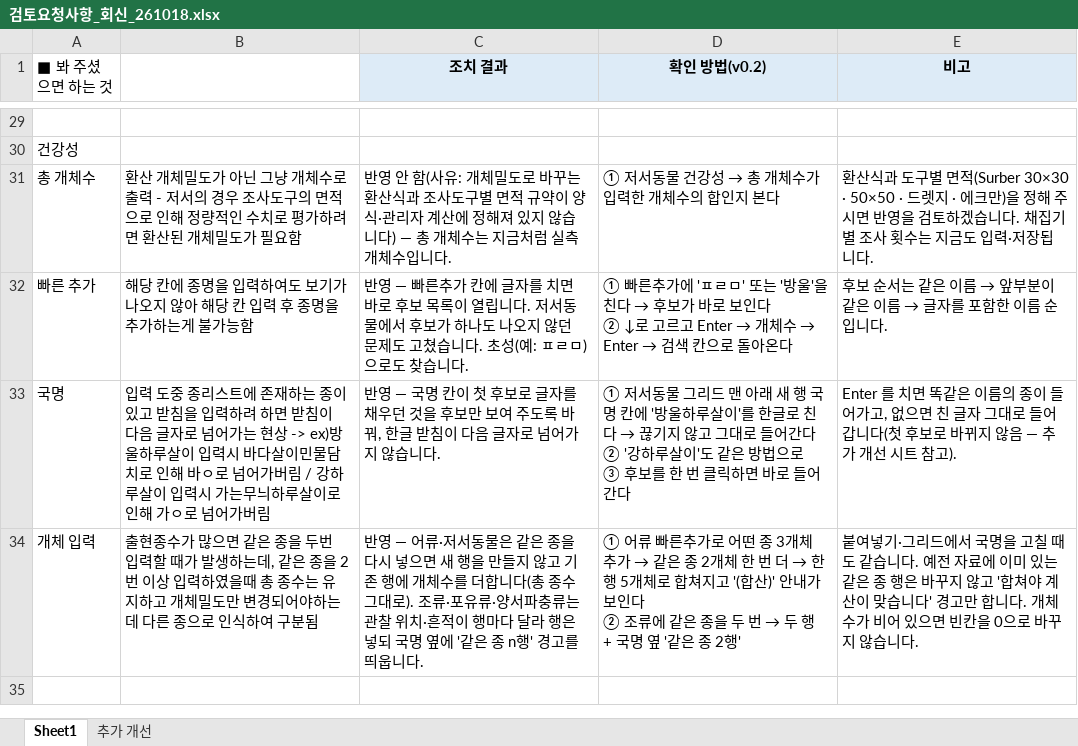
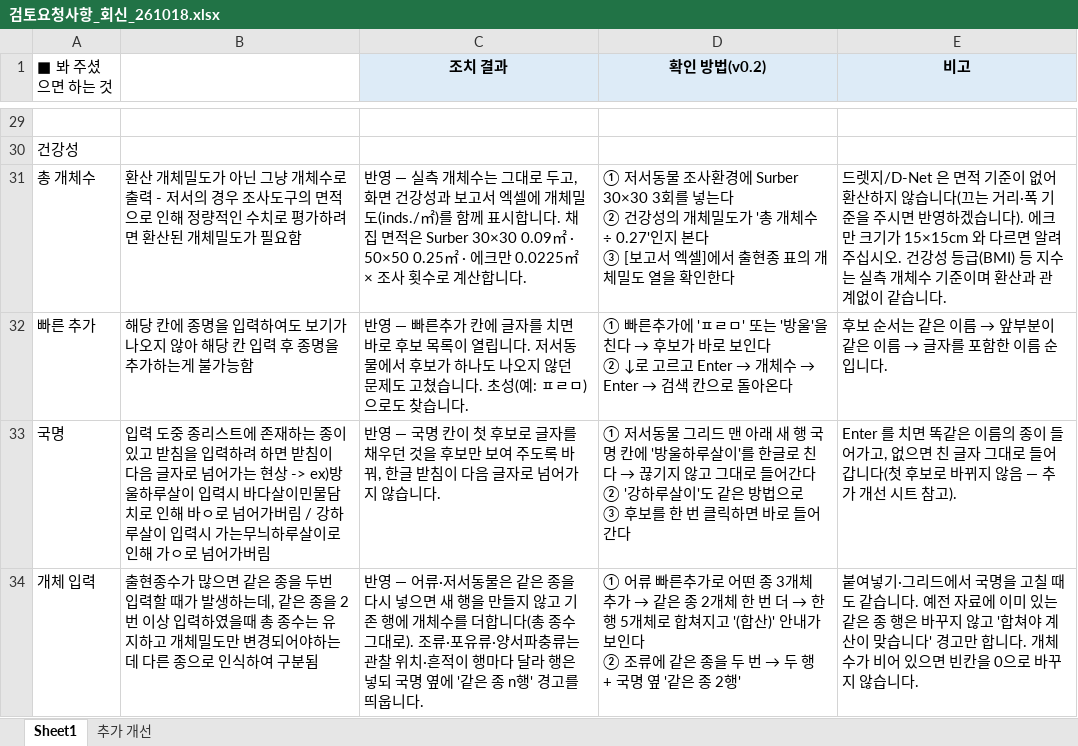
Before and after one commit to codehjin/SDSM_Surveyor, an Excel workbook: docs/검토요청사항_회신_261018.xlsx, sheet Sheet1, drawn as a sheet; only a part is shown, gaps mark what is left out; values as stored, in another font and other column widths than the file's, no borders; ↵ is a line break in a cell; the diff names each change by its address in the sheet, - before the commit and + after, or states it on an @@ line.

```diff
--- a/docs/검토요청사항_회신_261018.xlsx (sheet Sheet1)
+++ b/docs/검토요청사항_회신_261018.xlsx (sheet Sheet1)
-C31 (조치 결과): 반영 안 함(사유: 개체밀도로 바꾸는 환산식과 조사도구별 면적 규약이 양식·관리자 계산에 정해져 있지 않습니다) — 총 개체수는 지금처럼 실측 개체수입니다.
+C31 (조치 결과): 반영 — 실측 개체수는 그대로 두고, 화면 건강성과 보고서 엑셀에 개체밀도(inds./㎡)를 함께 표시합니다. 채집 면적은 Surber 30×30 0.09㎡ · 50×50 0.25㎡ · 에크만 0.0225㎡ × 조사 횟수로 계산합니다.
@@ D31 (확인 방법(v0.2)): …서동물 건강성 → 총 개체수가 입력한 개체수의 합인지 본다 → …서동물 조사환경에 Surber 30×30 3회를 넣는다 ↵ ② 건강성의 개체밀도가 '총 개체수 ÷ 0.27'인지 본다 ↵ ③ [보고서 엑셀]에서 출현종 표의 개체밀도 열을 확인한다 @@
-E31 (비고): 환산식과 도구별 면적(Surber 30×30 · 50×50 · 드렛지 · 에크만)을 정해 주시면 반영을 검토하겠습니다. 채집기별 조사 횟수는 지금도 입력·저장됩니다.
+E31 (비고): 드렛지/D-Net 은 면적 기준이 없어 환산하지 않습니다(끄는 거리·폭 기준을 주시면 반영하겠습니다). 에크만 크기가 15×15cm 와 다르면 알려 주십시오. 건강성 등급(BMI) 등 지수는 실측 개체수 기준이며 환산과 관계없이 같습니다.
```
Also changed, not shown: docs/_baseline/benthos_report.xlsx, 13 other files.
